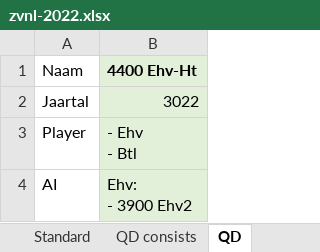
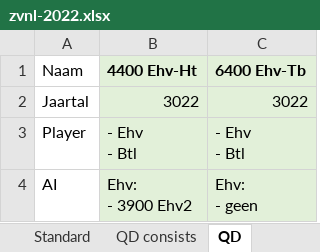
Before and after one commit to tomvand/railworks-quickdrive-nl, an Excel workbook: zvnl-2022.xlsx, sheet QD, drawn as a sheet; only a part is shown; values as stored, in another font and other column widths than the file's, no borders; ↵ is a line break in a cell; the diff covers the shown part only; the diff names each change by its address in the sheet, - before the commit and + after, or states it on an @@ line.

Commit message:
[zvnl 6400] scenario Ehv-Tbu

```diff
--- a/zvnl-2022.xlsx (sheet QD)
+++ b/zvnl-2022.xlsx (sheet QD)
+column C (6400 Ehv-Tb), rows 2-4: 3022 | - Ehv ↵ - Btl | Ehv: ↵ - geen
```
Also changed, not shown: 1 added row, 1 removed row and 1 edited cell elsewhere in this sheet, 5 other files.
